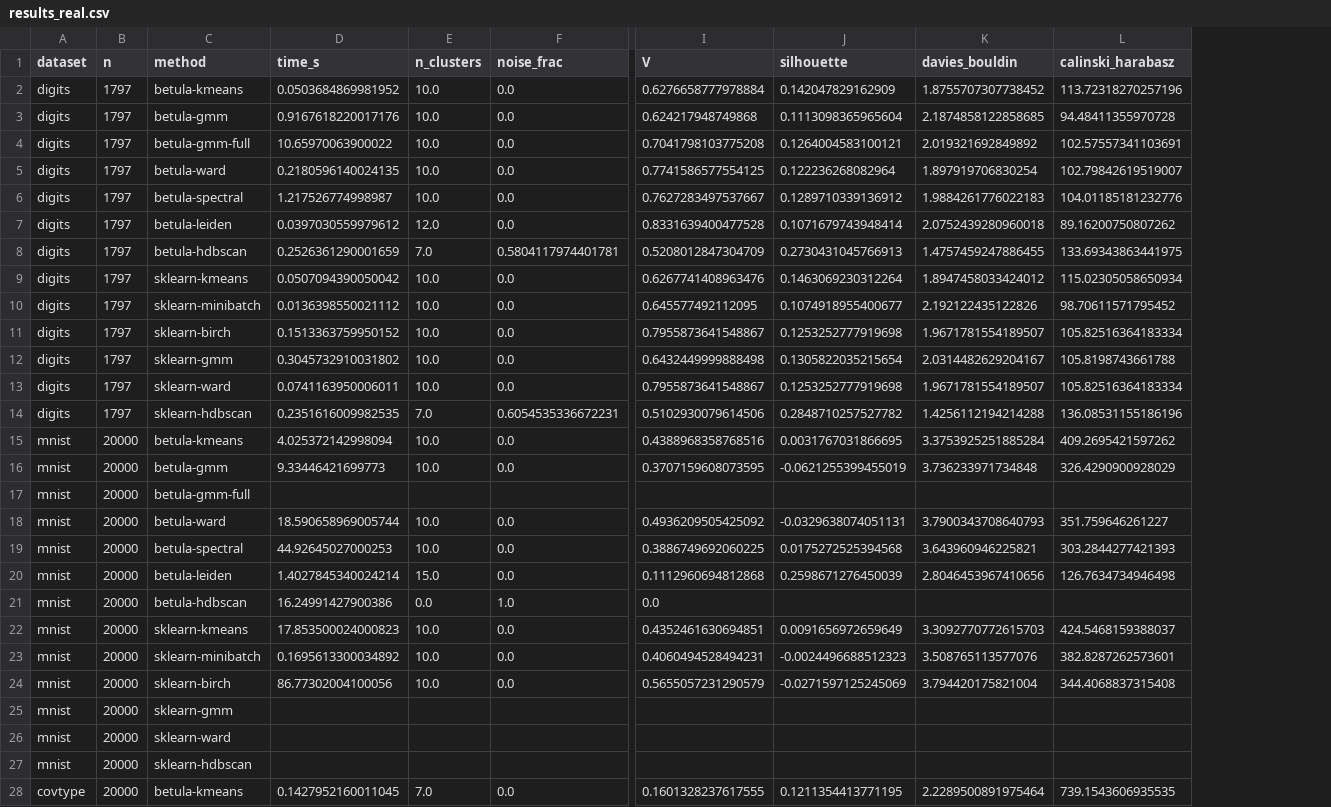
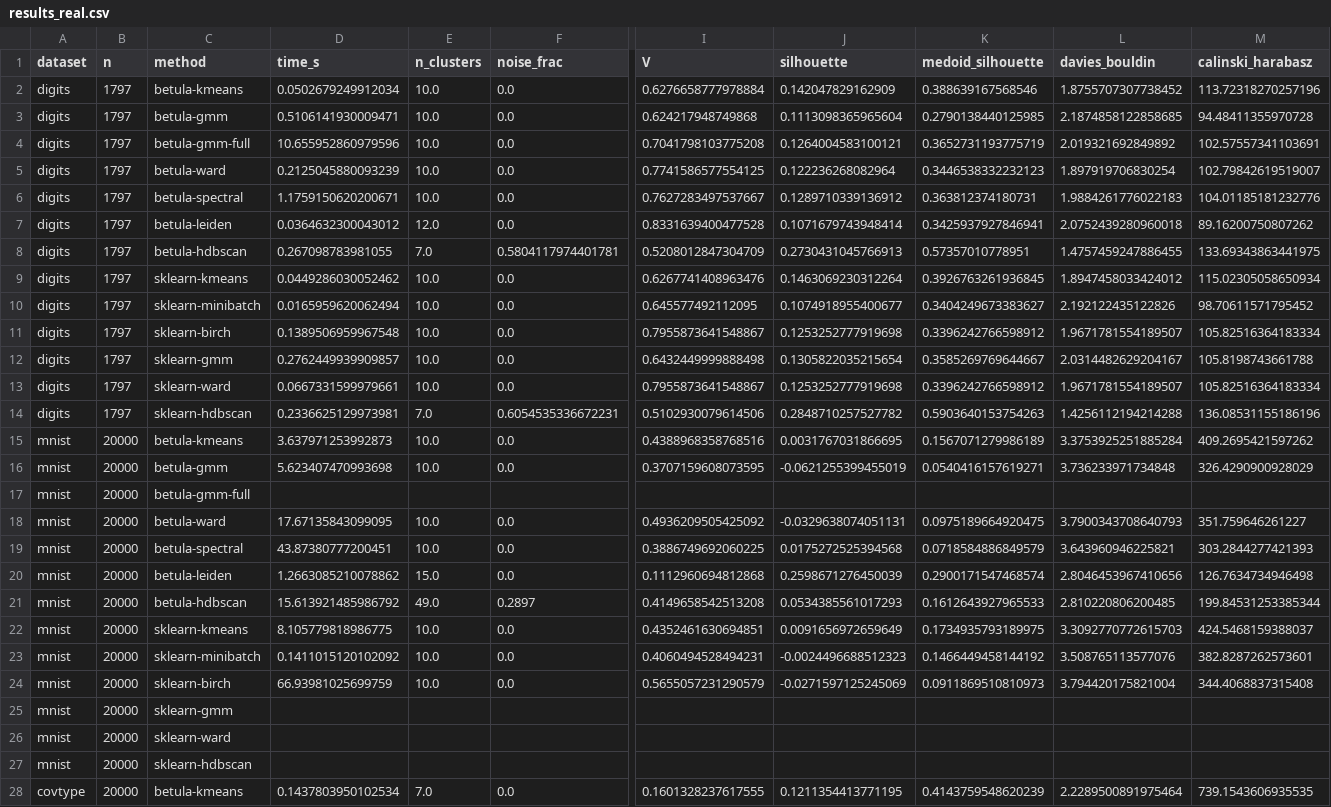
Before and after one commit to ilgrad/betula-cluster, a CSV file: bench/results_real.csv, drawn as a sheet; only a part is shown, gaps mark what is left out; removed rows and columns are numbered as before the commit, all else as after; rows hold the shown columns only; the diff covers the shown part only; the diff names each change by its address in the sheet, - before the commit and + after, or states it on an @@ line.

```diff
--- a/bench/results_real.csv
+++ b/bench/results_real.csv
+column K (medoid_silhouette), rows 2-20: 0.388639167568546 | 0.2790138440125985 | 0.3652731193775719 | 0.3446538332232123 | 0.363812374180731 | 0.3425937927846941 | 0.57357010778951 | 0.3926763261936845 | 0.3404249673383627 | 0.3396242766598912 | 0.3585269769644667 | 0.3396242766598912 | 0.5903640153754263 | 0.1567071279986189 | 0.0540416157619271 |  | 0.0975189664920475 | 0.0718584886849579 | 0.2900171547468574; rows 22-28: 0.1734935793189975 | 0.1466449458144192 | 0.0911869510810973 |  |  |  | 0.4143759548620239
-D2 (time_s): 0.0503684869981952
+D2 (time_s): 0.0502679249912034
-D3 (time_s): 0.9167618220017176
+D3 (time_s): 0.5106141930009471
-D4 (time_s): 10.65970063900022
+D4 (time_s): 10.655952860979596
-D5 (time_s): 0.2180596140024135
+D5 (time_s): 0.2125045880093239
-D6 (time_s): 1.217526774998987
+D6 (time_s): 1.1759150620200671
-D7 (time_s): 0.0397030559979612
+D7 (time_s): 0.0364632300043012
-D8 (time_s): 0.2526361290001659
+D8 (time_s): 0.267098783981055
-D9 (time_s): 0.0507094390050042
+D9 (time_s): 0.0449286030052462
-D10 (time_s): 0.0136398550021112
+D10 (time_s): 0.0165959620062494
-D11 (time_s): 0.1513363759950152
+D11 (time_s): 0.1389506959967548
-D12 (time_s): 0.3045732910031802
+D12 (time_s): 0.2762449939909857
-D13 (time_s): 0.0741163950006011
+D13 (time_s): 0.0667331599979661
-D14 (time_s): 0.2351616009982535
+D14 (time_s): 0.2336625129973981
-D15 (time_s): 4.025372142998094
+D15 (time_s): 3.637971253992873
-D16 (time_s): 9.33446421699773
+D16 (time_s): 5.623407470993698
-D18 (time_s): 18.590658969005744
+D18 (time_s): 17.67135843099095
-D19 (time_s): 44.92645027000253
+D19 (time_s): 43.87380777200451
-D20 (time_s): 1.4027845340024214
+D20 (time_s): 1.2663085210078862
-row 21: mnist | 20000 | betula-hdbscan | 16.24991427900386 | 0.0 | 1.0 | 0.0
+row 21: mnist | 20000 | betula-hdbscan | 15.613921485986792 | 49.0 | 0.2897 | 0.4149658542513208 | 0.0534385561017293 | 0.1612643927965533 | 2.810220806200485 | 199.84531253385344
-D22 (time_s): 17.853500024000823
+D22 (time_s): 8.105779818986775
-D23 (time_s): 0.1695613300034892
+D23 (time_s): 0.1411015120102092
-D24 (time_s): 86.77302004100056
+D24 (time_s): 66.93981025699759
-D28 (time_s): 0.1427952160011045
+D28 (time_s): 0.1437803950102534
```
Also changed, not shown: 1 added row, 1 removed row and 9 edited cells elsewhere in this file, bench/results_memory.csv, bench/results_quality.csv, 15 other files.
